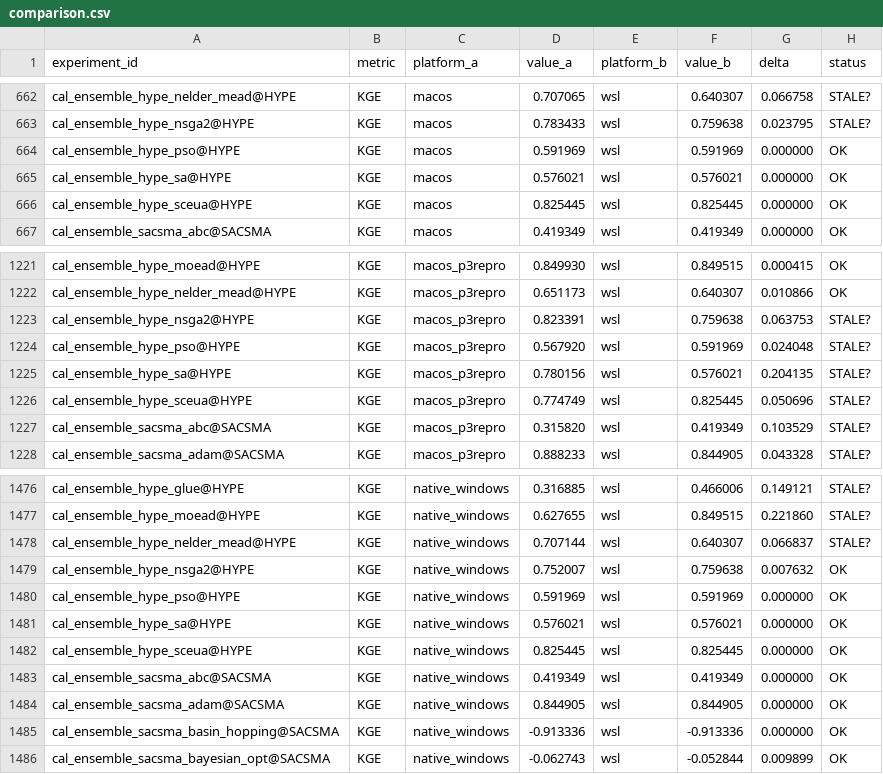
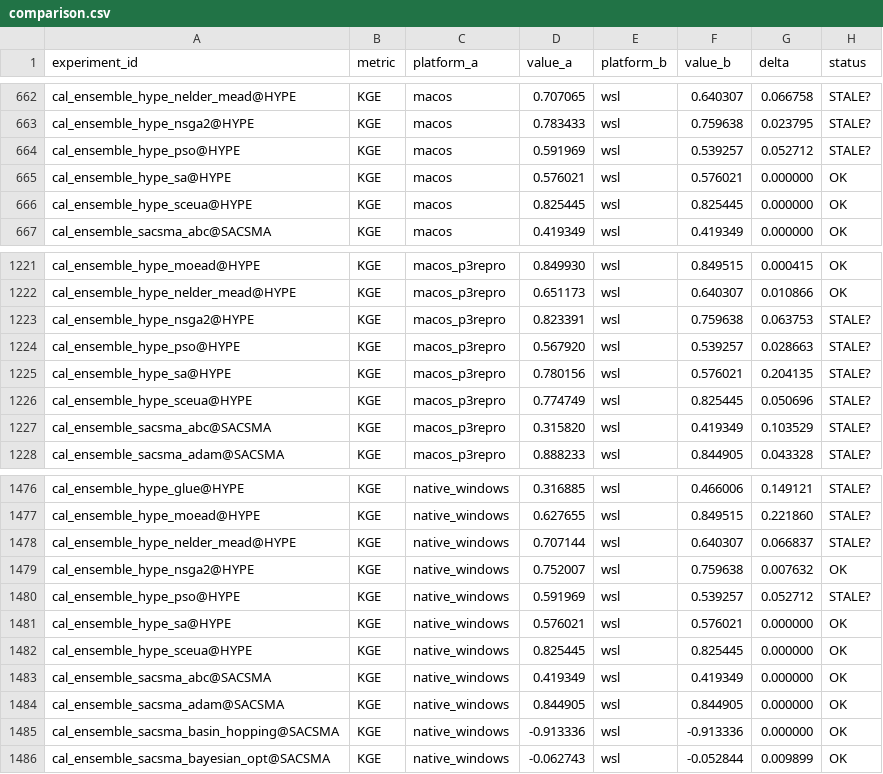
Before and after one commit to DarriEy/SYMFLUENCE, a CSV file: examples/paper_case_studies/repro_status/comparison.csv, drawn as a sheet; only a part is shown, gaps mark what is left out.

```diff
--- a/examples/paper_case_studies/repro_status/comparison.csv
+++ b/examples/paper_case_studies/repro_status/comparison.csv
@@ -663,3 +663,3 @@ cal_ensemble_hype_nelder_mead@HYPE,KGE,macos,0.707065,wsl,0.640307,0.066758,STAL
 cal_ensemble_hype_nsga2@HYPE,KGE,macos,0.783433,wsl,0.759638,0.023795,STALE?
-cal_ensemble_hype_pso@HYPE,KGE,macos,0.591969,wsl,0.591969,0.000000,OK
+cal_ensemble_hype_pso@HYPE,KGE,macos,0.591969,wsl,0.539257,0.052712,STALE?
 cal_ensemble_hype_sa@HYPE,KGE,macos,0.576021,wsl,0.576021,0.000000,OK
@@ -1223,3 +1223,3 @@ cal_ensemble_hype_nelder_mead@HYPE,KGE,macos_p3repro,0.651173,wsl,0.640307,0.010
 cal_ensemble_hype_nsga2@HYPE,KGE,macos_p3repro,0.823391,wsl,0.759638,0.063753,STALE?
-cal_ensemble_hype_pso@HYPE,KGE,macos_p3repro,0.567920,wsl,0.591969,0.024048,STALE?
+cal_ensemble_hype_pso@HYPE,KGE,macos_p3repro,0.567920,wsl,0.539257,0.028663,STALE?
 cal_ensemble_hype_sa@HYPE,KGE,macos_p3repro,0.780156,wsl,0.576021,0.204135,STALE?
@@ -1479,3 +1479,3 @@ cal_ensemble_hype_nelder_mead@HYPE,KGE,native_windows,0.707144,wsl,0.640307,0.06
 cal_ensemble_hype_nsga2@HYPE,KGE,native_windows,0.752007,wsl,0.759638,0.007632,OK
-cal_ensemble_hype_pso@HYPE,KGE,native_windows,0.591969,wsl,0.591969,0.000000,OK
+cal_ensemble_hype_pso@HYPE,KGE,native_windows,0.591969,wsl,0.539257,0.052712,STALE?
 cal_ensemble_hype_sa@HYPE,KGE,native_windows,0.576021,wsl,0.576021,0.000000,OK
```
Also changed, not shown: examples/paper_case_studies/repro_status/metrics_wsl.csv.
